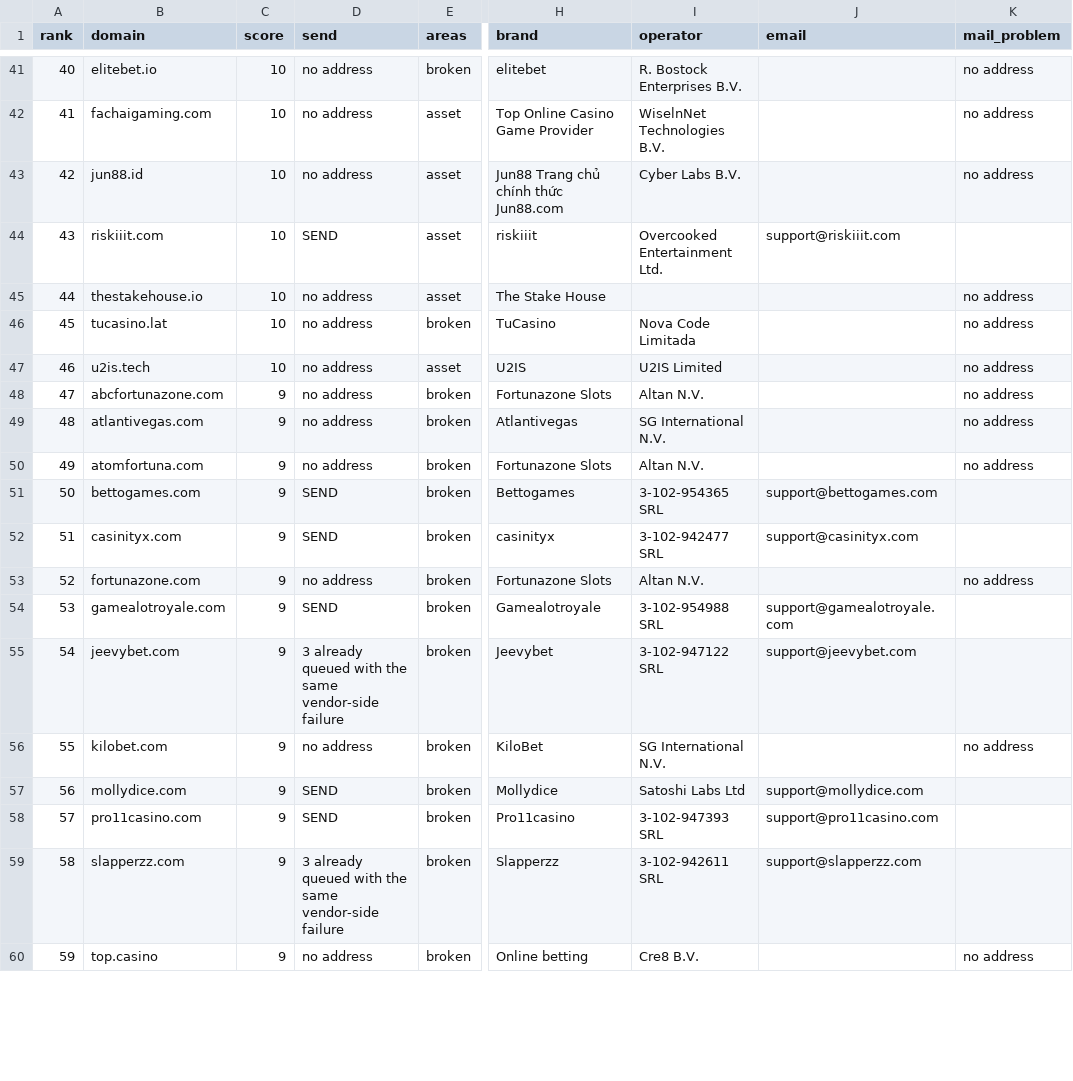
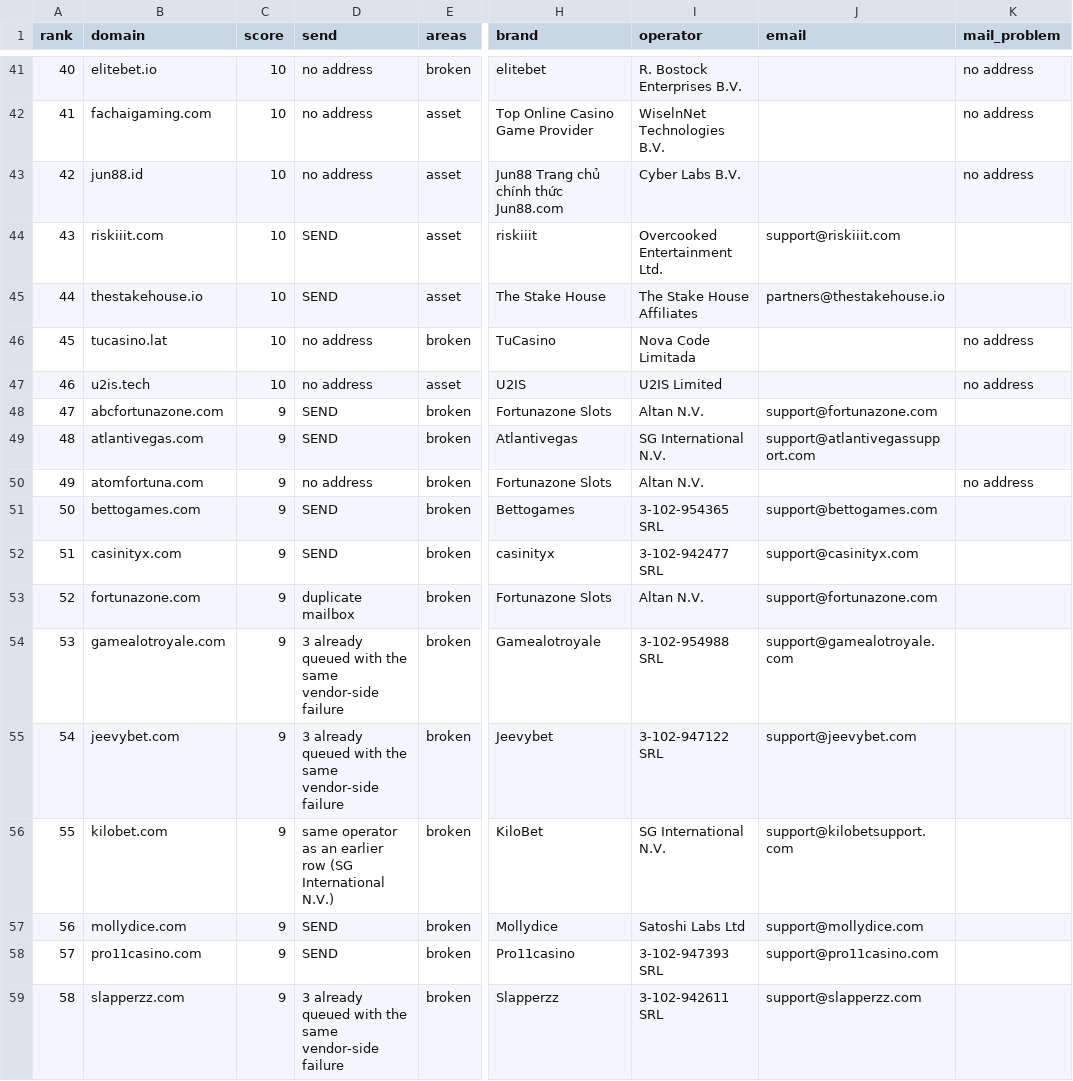
Before and after one commit to OliverD25/swift-secure, a CSV file: research/outreach-priority.csv, drawn as a sheet; only a part is shown, gaps mark what is left out; the shorter side is filled out with more unchanged rows; the diff covers the shown part only; the diff names each change by its address in the sheet, - before the commit and + after, or states it on an @@ line.

```diff
--- a/research/outreach-priority.csv
+++ b/research/outreach-priority.csv
-D45 (send): no address
+D45 (send): SEND
-I45 (operator): (empty)
+I45 (operator): The Stake House Affiliates
-J45 (email): (empty)
+J45 (email): partners@thestakehouse.io
-K45 (mail_problem): no address
+K45 (mail_problem): (empty)
-D48:D49 (send): no address
+D48:D49 (send): SEND
-J48 (email): (empty)
+J48 (email): support@fortunazone.com
-K48:K49 (mail_problem): no address
+K48:K49 (mail_problem): (empty)
-J49 (email): (empty)
+J49 (email): support@atlantivegassupport.com
-D53 (send): no address
+D53 (send): duplicate mailbox
-J53 (email): (empty)
+J53 (email): support@fortunazone.com
-K53 (mail_problem): no address
+K53 (mail_problem): (empty)
-D54 (send): SEND
+D54 (send): 3 already queued with the same vendor-side failure
-D56 (send): no address
+D56 (send): same operator as an earlier row (SG International N.V.)
-J56 (email): (empty)
+J56 (email): support@kilobetsupport.com
-K56 (mail_problem): no address
+K56 (mail_problem): (empty)
```
Also changed, not shown: 68 edited cells elsewhere in this file, research/outreach-harvest-queue.csv, 2 other files.
